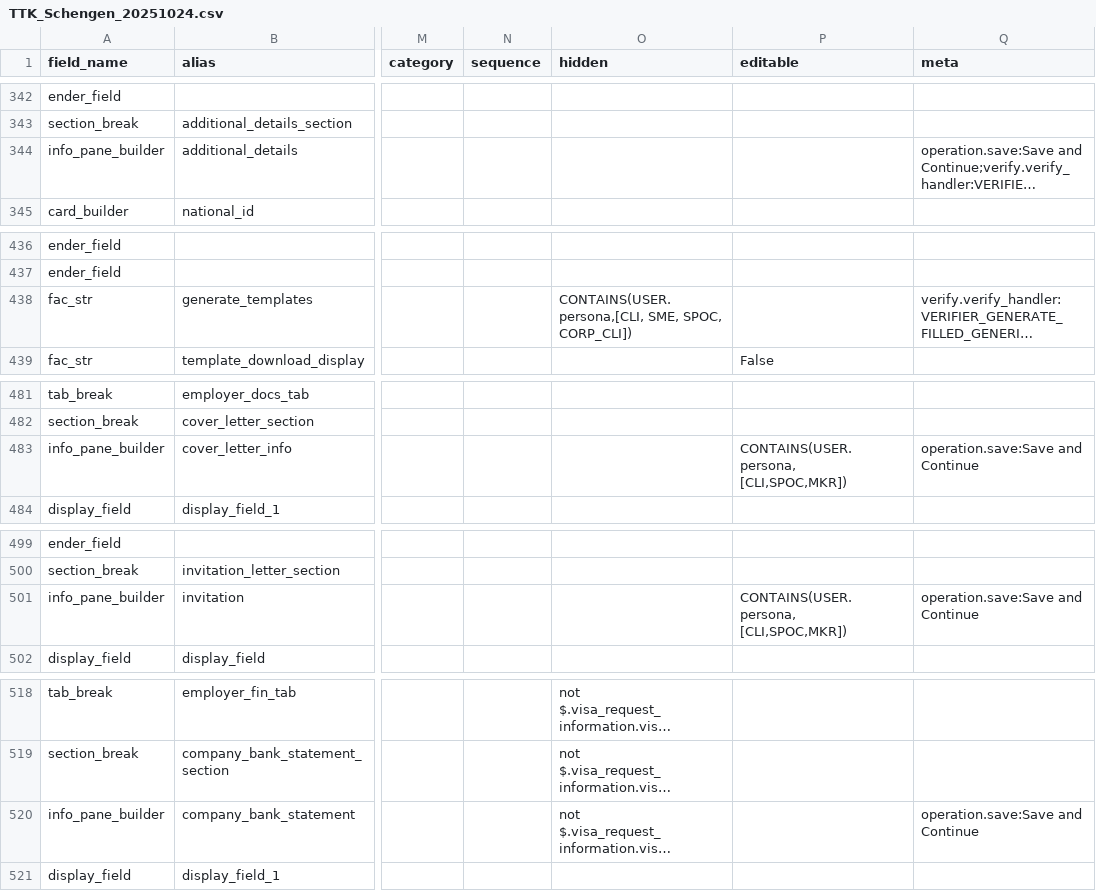
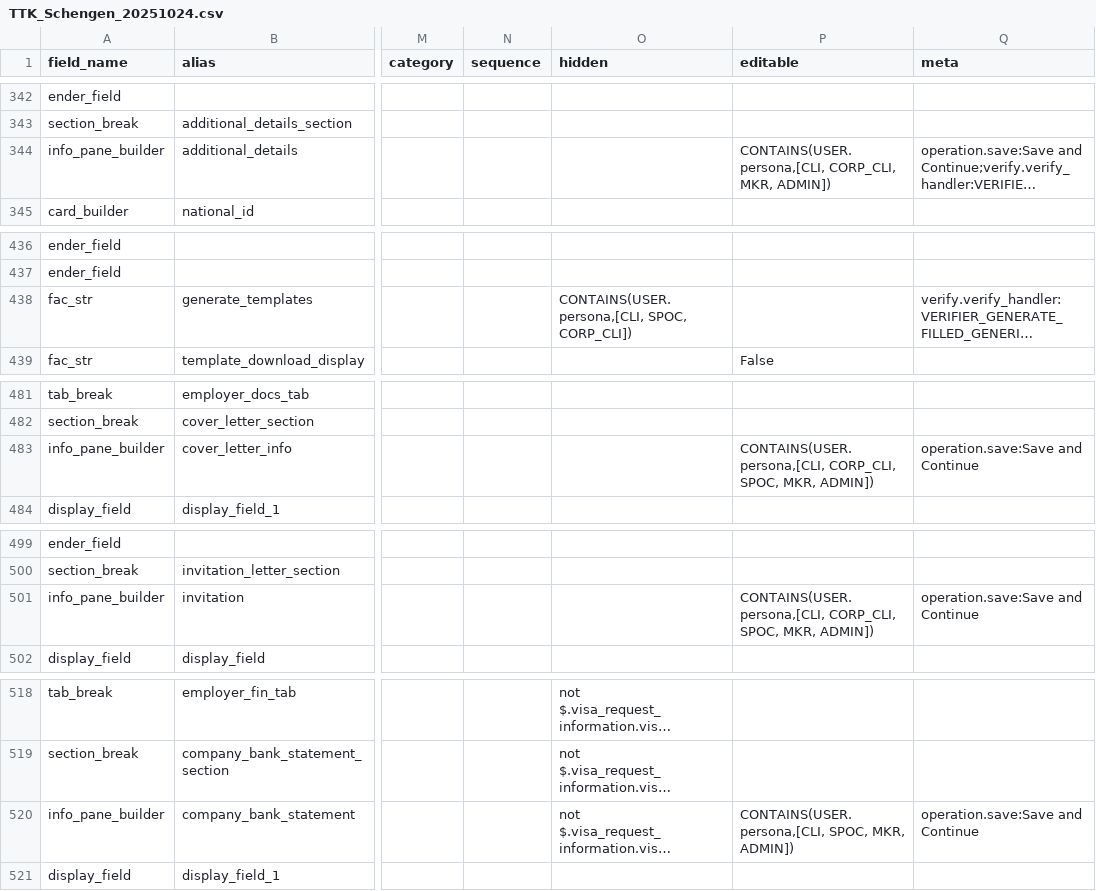
Before and after one commit to lyikadmin/lyik_ttk, a CSV file: deployment_templates/forms/TTK_Schengen_20251024.csv, drawn as a sheet; only a part is shown, gaps mark what is left out; long unchanged cells end in …; the diff covers the shown part only; the diff names each change by its address in the sheet, - before the commit and + after, or states it on an @@ line.

```diff
--- a/deployment_templates/forms/TTK_Schengen_20251024.csv
+++ b/deployment_templates/forms/TTK_Schengen_20251024.csv
-P344 (editable): (empty)
+P344 (editable): CONTAINS(USER.persona,[CLI, CORP_CLI, MKR, ADMIN])
-O438 (hidden): CONTAINS(USER.persona,[CLI, SME, SPOC, CORP_CLI])
+O438 (hidden): CONTAINS(USER.persona,[CLI, SPOC, CORP_CLI])
-P483 (editable): CONTAINS(USER.persona, [CLI,SPOC,MKR])
+P483 (editable): CONTAINS(USER.persona,[CLI, CORP_CLI, SPOC, MKR, ADMIN])
-P501 (editable): CONTAINS(USER.persona, [CLI,SPOC,MKR])
+P501 (editable): CONTAINS(USER.persona,[CLI, CORP_CLI, SPOC, MKR, ADMIN])
-P520 (editable): (empty)
+P520 (editable): CONTAINS(USER.persona,[CLI, SPOC, MKR, ADMIN])
```
Also changed, not shown: 12 edited cells elsewhere in this file.
